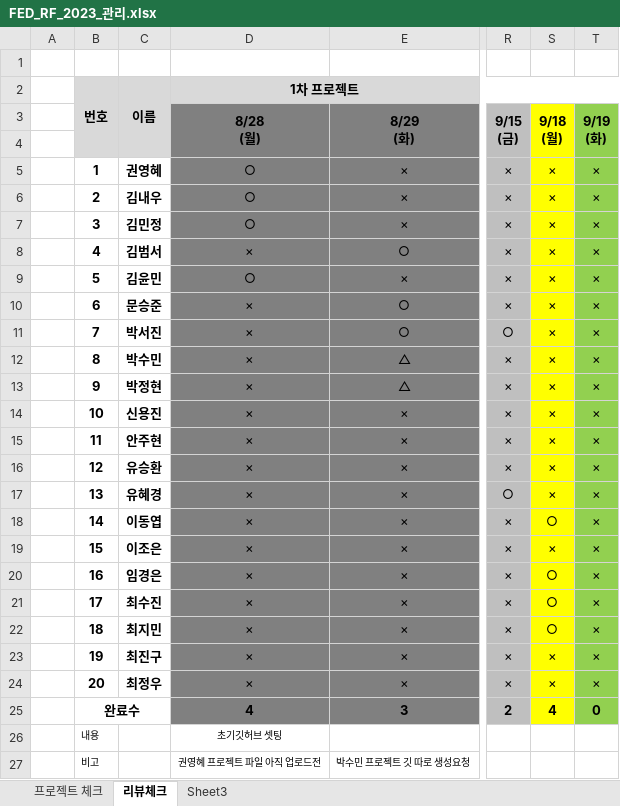
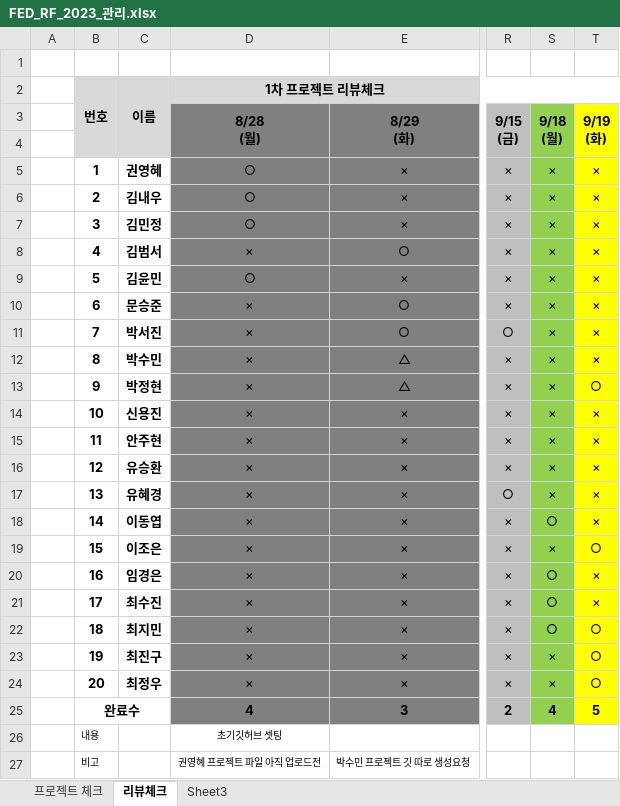
Before and after one commit to tombap8/FED-RF-2023-TOM, an Excel workbook: 999.학생자료/FED_RF_2023_관리.xlsx, sheet 리뷰체크, drawn as a sheet; only a part is shown, gaps mark what is left out; values as stored, in another font and other column widths than the file's, no borders; the diff names each change by its address in the sheet, - before the commit and + after, or states it on an @@ line.

```diff
--- a/999.학생자료/FED_RF_2023_관리.xlsx (sheet 리뷰체크)
+++ b/999.학생자료/FED_RF_2023_관리.xlsx (sheet 리뷰체크)
-D2 (8/28 (월)): 1차 프로젝트
+D2 (8/28 (월)): 1차 프로젝트 리뷰체크
-S3:S25 fill: #FFFF00
+S3:S25 fill: #92D050
-T3:T25 fill: #92D050
+T3:T25 fill: #FFFF00
-T13 (9/19 (화)): ×
+T13 (9/19 (화)): ○
-T19 (9/19 (화)): ×
+T19 (9/19 (화)): ○
-T22:T24 (9/19 (화)): ×
+T22:T24 (9/19 (화)): ○
-T25 (9/19 (화)): 0
+T25 (9/19 (화)): 5
```
Also changed, not shown: 1 other file.
